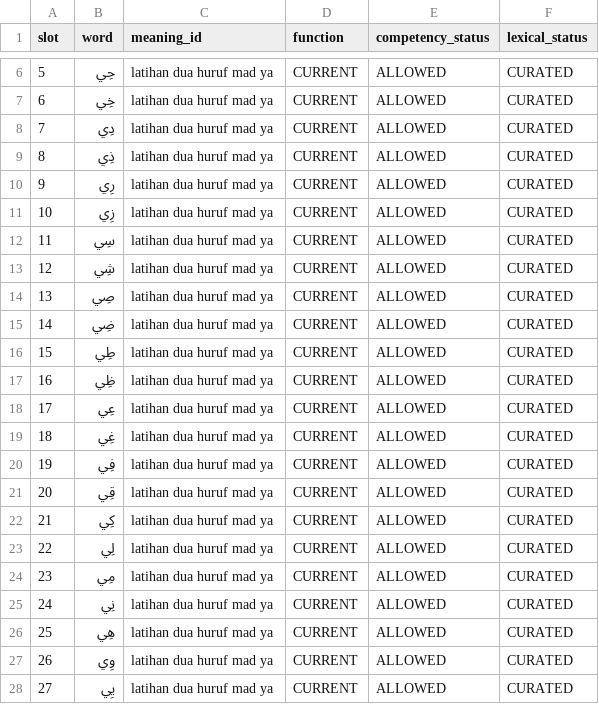
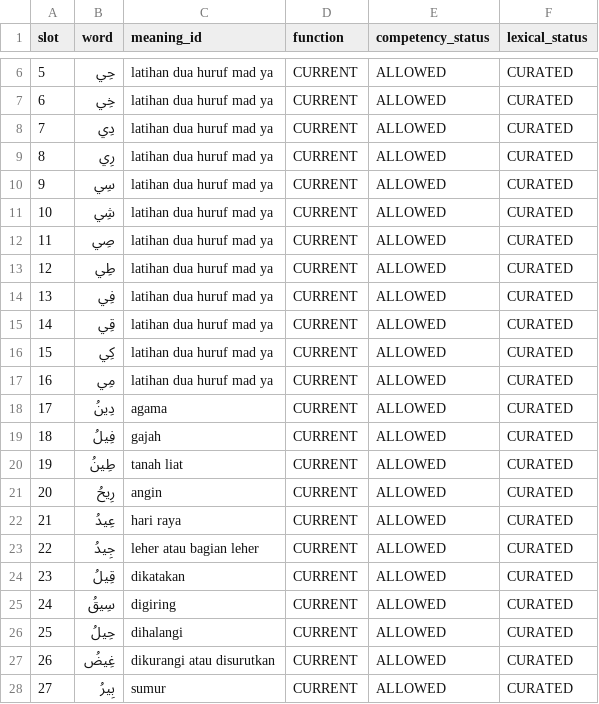
Before and after one commit to pesantrenriqa-boop/QURBATA, a CSV file: content/qwo/registry/JILID-2-P024-LEXICAL-FOUNDATION-V1.csv, drawn as a sheet; only a part is shown, gaps mark what is left out; the diff covers the shown part only.

Commit message:
refactor(jilid2): add 2-to-3-letter mad-ya ladder on P024

```diff
--- a/content/qwo/registry/JILID-2-P024-LEXICAL-FOUNDATION-V1.csv
+++ b/content/qwo/registry/JILID-2-P024-LEXICAL-FOUNDATION-V1.csv
@@ -8,21 +8,21 @@ slot,word,meaning_id,function,competency_status,lexical_status
 7,دِي,latihan dua huruf mad ya,CURRENT,ALLOWED,CURATED
-8,ذِي,latihan dua huruf mad ya,CURRENT,ALLOWED,CURATED
-9,رِي,latihan dua huruf mad ya,CURRENT,ALLOWED,CURATED
-10,زِي,latihan dua huruf mad ya,CURRENT,ALLOWED,CURATED
-11,سِي,latihan dua huruf mad ya,CURRENT,ALLOWED,CURATED
-12,شِي,latihan dua huruf mad ya,CURRENT,ALLOWED,CURATED
-13,صِي,latihan dua huruf mad ya,CURRENT,ALLOWED,CURATED
-14,ضِي,latihan dua huruf mad ya,CURRENT,ALLOWED,CURATED
-15,طِي,latihan dua huruf mad ya,CURRENT,ALLOWED,CURATED
-16,ظِي,latihan dua huruf mad ya,CURRENT,ALLOWED,CURATED
-17,عِي,latihan dua huruf mad ya,CURRENT,ALLOWED,CURATED
-18,غِي,latihan dua huruf mad ya,CURRENT,ALLOWED,CURATED
-19,فِي,latihan dua huruf mad ya,CURRENT,ALLOWED,CURATED
-20,قِي,latihan dua huruf mad ya,CURRENT,ALLOWED,CURATED
-21,كِي,latihan dua huruf mad ya,CURRENT,ALLOWED,CURATED
-22,لِي,latihan dua huruf mad ya,CURRENT,ALLOWED,CURATED
-23,مِي,latihan dua huruf mad ya,CURRENT,ALLOWED,CURATED
-24,نِي,latihan dua huruf mad ya,CURRENT,ALLOWED,CURATED
-25,هِي,latihan dua huruf mad ya,CURRENT,ALLOWED,CURATED
-26,وِي,latihan dua huruf mad ya,CURRENT,ALLOWED,CURATED
-27,يِي,latihan dua huruf mad ya,CURRENT,ALLOWED,CURATED
+8,رِي,latihan dua huruf mad ya,CURRENT,ALLOWED,CURATED
+9,سِي,latihan dua huruf mad ya,CURRENT,ALLOWED,CURATED
+10,شِي,latihan dua huruf mad ya,CURRENT,ALLOWED,CURATED
+11,صِي,latihan dua huruf mad ya,CURRENT,ALLOWED,CURATED
+12,طِي,latihan dua huruf mad ya,CURRENT,ALLOWED,CURATED
+13,فِي,latihan dua huruf mad ya,CURRENT,ALLOWED,CURATED
+14,قِي,latihan dua huruf mad ya,CURRENT,ALLOWED,CURATED
+15,كِي,latihan dua huruf mad ya,CURRENT,ALLOWED,CURATED
+16,مِي,latihan dua huruf mad ya,CURRENT,ALLOWED,CURATED
+17,دِينُ,agama,CURRENT,ALLOWED,CURATED
+18,فِيلُ,gajah,CURRENT,ALLOWED,CURATED
+19,طِينُ,tanah liat,CURRENT,ALLOWED,CURATED
+20,رِيحُ,angin,CURRENT,ALLOWED,CURATED
+21,عِيدُ,hari raya,CURRENT,ALLOWED,CURATED
+22,جِيدُ,leher atau bagian leher,CURRENT,ALLOWED,CURATED
+23,قِيلُ,dikatakan,CURRENT,ALLOWED,CURATED
+24,سِيقُ,digiring,CURRENT,ALLOWED,CURATED
+25,حِيلُ,dihalangi,CURRENT,ALLOWED,CURATED
+26,غِيضُ,dikurangi atau disurutkan,CURRENT,ALLOWED,CURATED
+27,بِيرُ,sumur,CURRENT,ALLOWED,CURATED
```
Also changed, not shown: 10 edited cells elsewhere in this file.
